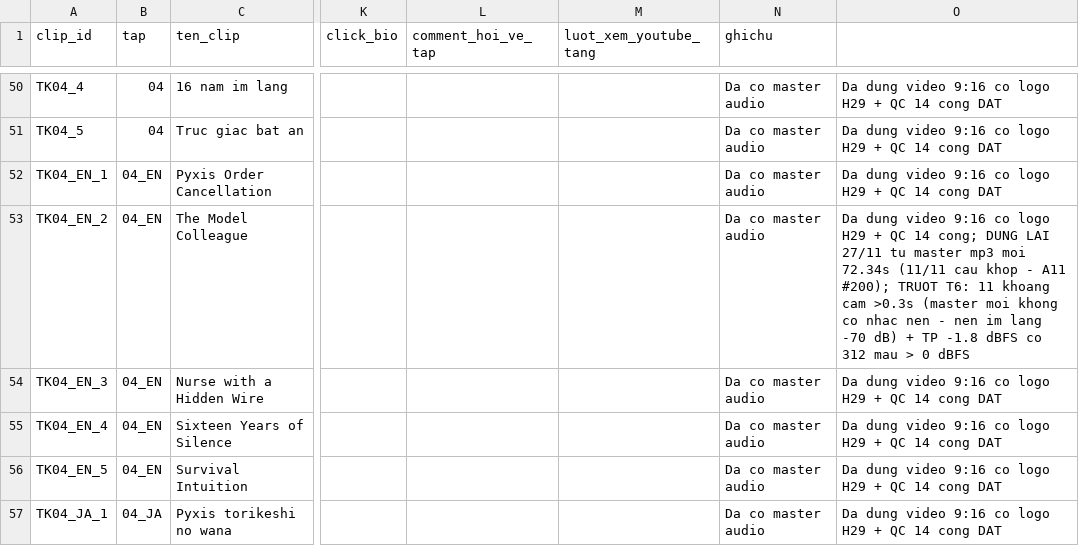
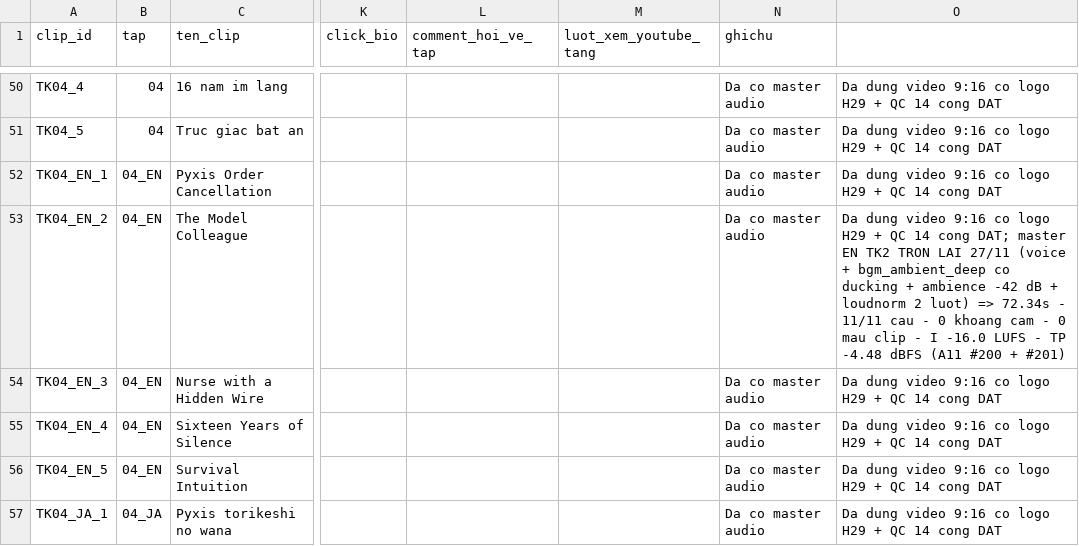
Before and after one commit to Zydarz/amber-eyes, a CSV file: 02_SAN_XUAT/TIKTOK/BangTheoDoi_TikTok.csv, drawn as a sheet; only a part is shown, gaps mark what is left out; the diff names each change by its address in the sheet, - before the commit and + after, or states it on an @@ line.

Commit message:
fix(tiktok): tron lai master EN TK2 Tap 04 (BGM + ambience) - het loi T6 + true peak
Nguyen do: master EN TK2 moi (27/11) co DU 11/11 cau nhung KHONG co nhac nen
(nen im lang -70,6 dB, 8,1% file im lang tuyet doi) => 11 khoang cam > 0,3 s (TRUOT T6)
+ peak +1,25 dBFS voi 312 mau > 0 dBFS (VUOT TRAN A7). Nguoi dung cho phep tron lai.

Tron lai (cong thuc giong Tap 03 - build_tiktok_master_audio_tk03.py):
  voice + bgm_ambient_deep.mp3 (ducking -24 dB khi noi / -16 dB khi nghi, smooth 0,2 s)
  + ambience phong kin -42 dB + fade cuoi 0,8 s + loudnorm 2 luot I=-16/TP=-1,5/LRA=11
  => 72,34 s | 0 khoang cam > 0,3 s | 0 mau > 0 dBFS | I -16,0 LUFS | TP -4,48 dBFS

HEADROOM BAT BUOC (sai so da gap): voice ha ve peak -6 dBFS, raw mix ve -3 dBFS truoc
khi ghi WAV 16-bit. Khong lam vay => WAV clip cung => measured_TP sai => loudnorm cho
ket qua sai (do duoc: peak +19,49 dBFS => TP -12,11 dBFS thay vi -4,5).

BGM chon: SPEC yeu cau bgm_jazz_noir.mp3 - file KHONG con tren dia. Chon
bgm_ambient_deep.mp3 (co tren dia + co dong provenance day du + la bed clip TK2 cua
Tap 03 cung dung + ton noir hop Act 1) => EN TK2 la clip DUY NHAT co nguon nhac nen
truy vet duoc; 14 clip con lai van dung bed da mat file nguon (T9/L7).

Bai hoc moi (A11 #201 + AGENTS.md H31): ASR PHAI chay tren VOICE STEM, khong chay tren
master da tron BGM - tren master da tron thi 9/11 dong loi (2 NOI SUY, 6 MATCH YEU,
asr_end 68,48/72,34 s) du audio dung; tren voice stem thi 11/11 khop 100%.
Builder timeline them --audio de tro ASR sang stem; script tron idempotent.

Kiem tra:
  - QC 14 cong T1-T14 tren 15 clip: EN TK2 DAT TRON (truoc FAIL T6); con 2 clip VN
    truot T13 (tu cam 'sat hai' - loi co san trong kich ban, can nguoi dung duyet)
  - Phu duoi 15/15 clip: timeline_end cach speech_end 0,10-1,06 s
  - Master wav + mp3 dong bo 72,34 s; ban goc luu .work/_cu/entk2_master_premix_20261127_1517/

Ghi chuan: A11 #201 + AGENTS.md H31 + cap nhat bao cao QC Tap04 muc 5.1/5.3,
provenance.json, BangTheoDoi_TikTok.csv. Khong commit media (L10).

```diff
--- a/02_SAN_XUAT/TIKTOK/BangTheoDoi_TikTok.csv
+++ b/02_SAN_XUAT/TIKTOK/BangTheoDoi_TikTok.csv
-O53: …QC 14 cong; DUNG LAI 27/11 tu master mp3 moi 72.34s (11/11 cau khop - A11 #200); TRUOT T6: 11 khoang cam >0.3s (master moi khong co nhac nen - nen im lang -70 dB) + TP -1.8 dBFS co 312 mau > 0 dBFS
+O53: …QC 14 cong DAT; master EN TK2 TRON LAI 27/11 (voice + bgm_ambient_deep co ducking + ambience -42 dB + loudnorm 2 luot) => 72.34s - 11/11 cau - 0 khoang cam - 0 mau clip - I -16.0 LUFS - TP -4.48 dBFS (A11 #200 + #201)
```
Also changed, not shown: 22 other files.
